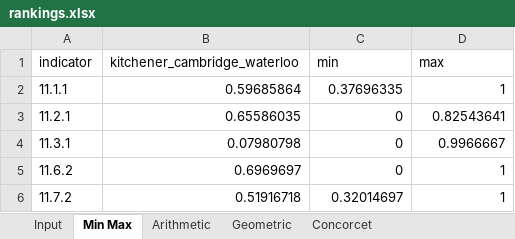
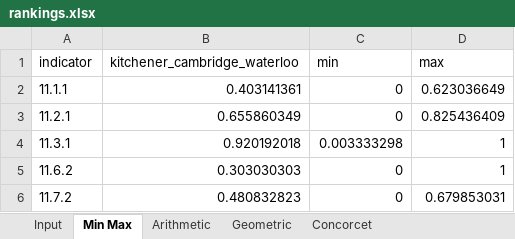
Before and after one commit to jamie-sgro/dashboard, an Excel workbook: public/data/rankings.xlsx, sheet Min Max, drawn as a sheet; values as stored, in another font and other column widths than the file's, no borders; the diff names each change by its address in the sheet, - before the commit and + after, or states it on an @@ line.

```diff
--- a/public/data/rankings.xlsx (sheet Min Max)
+++ b/public/data/rankings.xlsx (sheet Min Max)
-B2 (kitchener_cambridge_waterloo): 0.59685864
+B2 (kitchener_cambridge_waterloo): 0.403141361
-C2 (min): 0.37696335
+C2 (min): 0
-D2 (max): 1
+D2 (max): 0.623036649
-B3 (kitchener_cambridge_waterloo): 0.65586035
+B3 (kitchener_cambridge_waterloo): 0.655860349
-D3 (max): 0.82543641
+D3 (max): 0.825436409
-B4 (kitchener_cambridge_waterloo): 0.07980798
+B4 (kitchener_cambridge_waterloo): 0.920192018
-C4 (min): 0
+C4 (min): 0.003333298
-D4 (max): 0.9966667
+D4 (max): 1
-B5 (kitchener_cambridge_waterloo): 0.6969697
+B5 (kitchener_cambridge_waterloo): 0.303030303
-B6 (kitchener_cambridge_waterloo): 0.51916718
+B6 (kitchener_cambridge_waterloo): 0.480832823
-C6 (min): 0.32014697
+C6 (min): 0
-D6 (max): 1
+D6 (max): 0.679853031
```
Also changed, not shown: sheet Input, formulas that keep their value, 2 other files.
